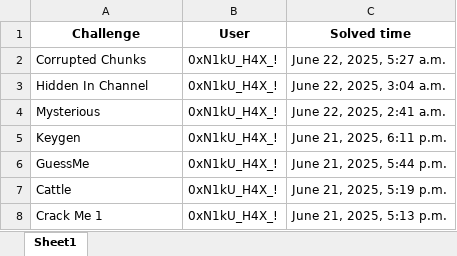
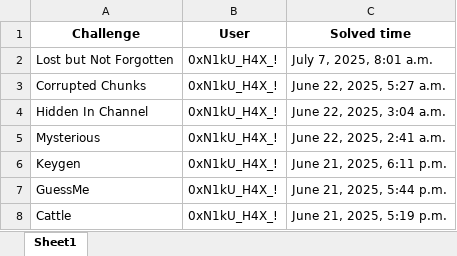
Before and after one commit to ashwin7077/ctf, an Excel workbook: CTF_updated.xlsx, sheet Sheet1, drawn as a sheet; only a part is shown; the shorter side is filled out with more unchanged rows; values as stored, in another font and other column widths than the file's, no borders; the diff names each change by its address in the sheet, - before the commit and + after, or states it on an @@ line.

```diff
--- a/CTF_updated.xlsx (sheet Sheet1)
+++ b/CTF_updated.xlsx (sheet Sheet1)
+row 2: Lost but Not Forgotten | 0xN1kU_H4X_! | July 7, 2025, 8:01 a.m.
```
Also changed, not shown: challenges_with_points.xlsx, user_total_points.xlsx, 2 other files.
